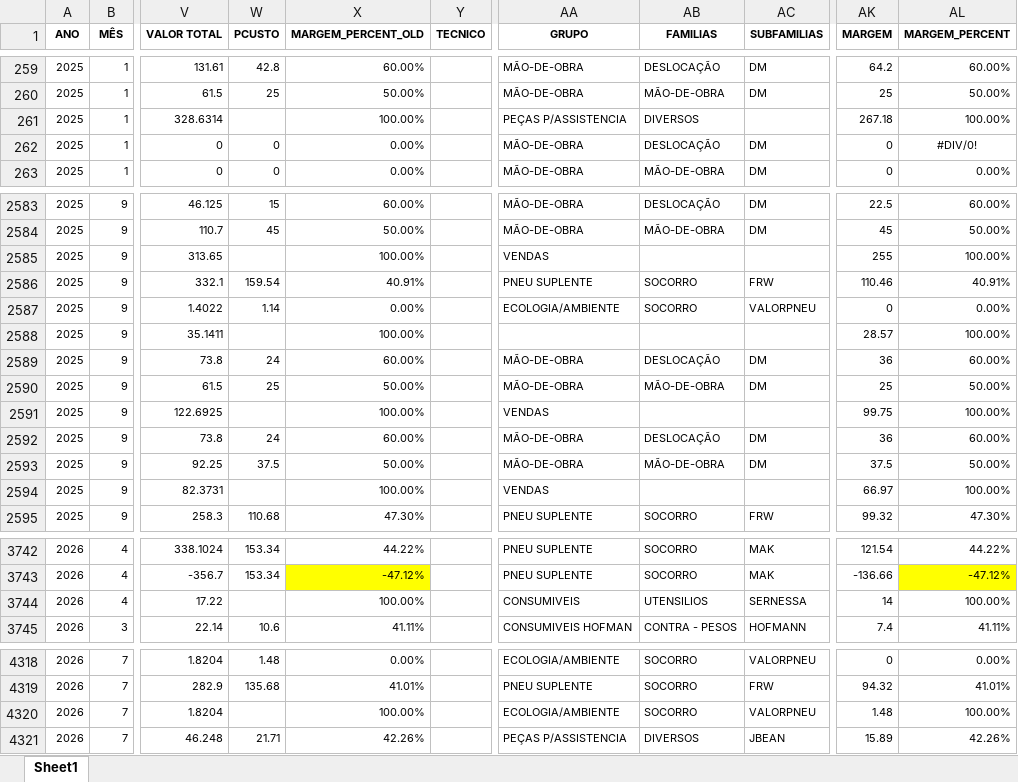
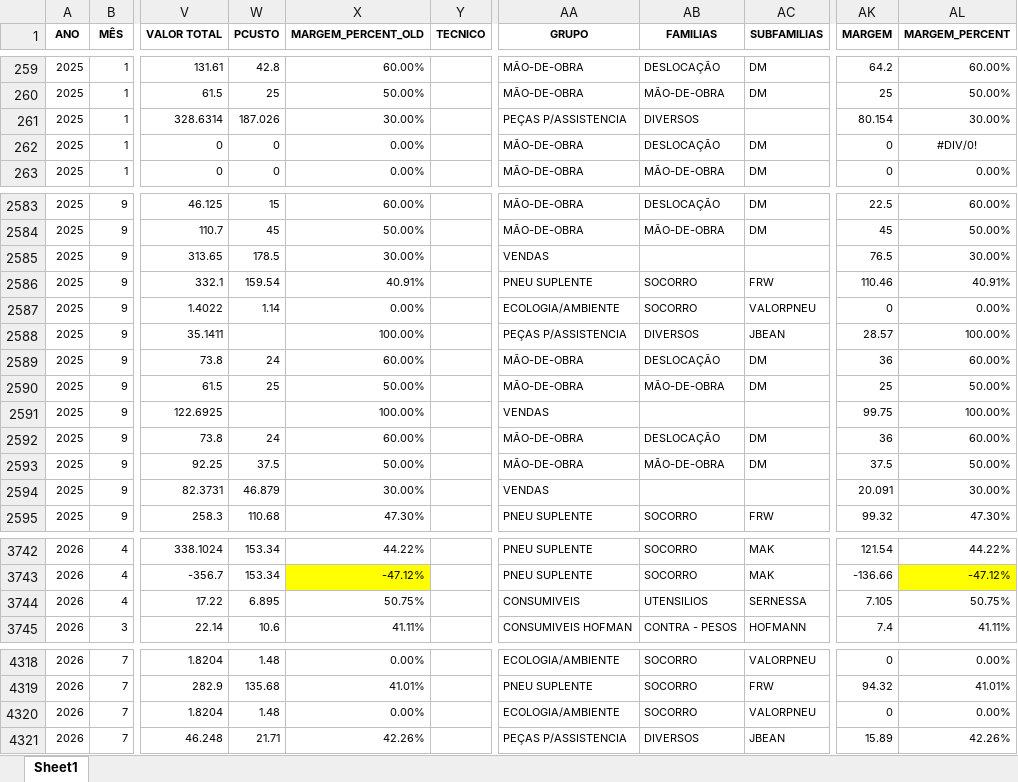
Before and after one commit to PedroM1976/DashboardDM, an Excel workbook: Vendas_preenchido_062026.xlsx, sheet Sheet1, drawn as a sheet; only a part is shown, gaps mark what is left out; values as stored, in another font and other column widths than the file's, no borders; the diff covers the shown part only; the diff names each change by its address in the sheet, - before the commit and + after, or states it on an @@ line.

```diff
--- a/Vendas_preenchido_062026.xlsx (sheet Sheet1)
+++ b/Vendas_preenchido_062026.xlsx (sheet Sheet1)
-W261 (PCUSTO): (empty)
+W261 (PCUSTO): 187.026
-X261 (MARGEM_PERCENT_OLD): 100.00%
+X261 (MARGEM_PERCENT_OLD): 30.00%
-AK261 (MARGEM): 267.18
+AK261 (MARGEM): 80.154
-AL261 (MARGEM_PERCENT): 100.00%
+AL261 (MARGEM_PERCENT): 30.00%
-W2585 (PCUSTO): (empty)
+W2585 (PCUSTO): 178.5
-X2585 (MARGEM_PERCENT_OLD): 100.00%
+X2585 (MARGEM_PERCENT_OLD): 30.00%
-AK2585 (MARGEM): 255
+AK2585 (MARGEM): 76.5
-AL2585 (MARGEM_PERCENT): 100.00%
+AL2585 (MARGEM_PERCENT): 30.00%
-AA2588 (GRUPO): (empty)
+AA2588 (GRUPO): PEÇAS P/ASSISTENCIA
-AB2588 (FAMILIAS): (empty)
+AB2588 (FAMILIAS): DIVERSOS
-AC2588 (SUBFAMILIAS): (empty)
+AC2588 (SUBFAMILIAS): JBEAN
-W2594 (PCUSTO): (empty)
+W2594 (PCUSTO): 46.879
-X2594 (MARGEM_PERCENT_OLD): 100.00%
+X2594 (MARGEM_PERCENT_OLD): 30.00%
-AK2594 (MARGEM): 66.97
+AK2594 (MARGEM): 20.091
-AL2594 (MARGEM_PERCENT): 100.00%
+AL2594 (MARGEM_PERCENT): 30.00%
-W3744 (PCUSTO): (empty)
+W3744 (PCUSTO): 6.895
-X3744 (MARGEM_PERCENT_OLD): 100.00%
+X3744 (MARGEM_PERCENT_OLD): 50.75%
-AK3744 (MARGEM): 14
+AK3744 (MARGEM): 7.105
-AL3744 (MARGEM_PERCENT): 100.00%
+AL3744 (MARGEM_PERCENT): 50.75%
-W4320 (PCUSTO): (empty)
+W4320 (PCUSTO): 1.48
-X4320 (MARGEM_PERCENT_OLD): 100.00%
+X4320 (MARGEM_PERCENT_OLD): 0.00%
-AK4320 (MARGEM): 1.48
+AK4320 (MARGEM): 0
-AL4320 (MARGEM_PERCENT): 100.00%
+AL4320 (MARGEM_PERCENT): 0.00%
```
Also changed, not shown: 12 added rows and 103 edited cells elsewhere in this sheet.
